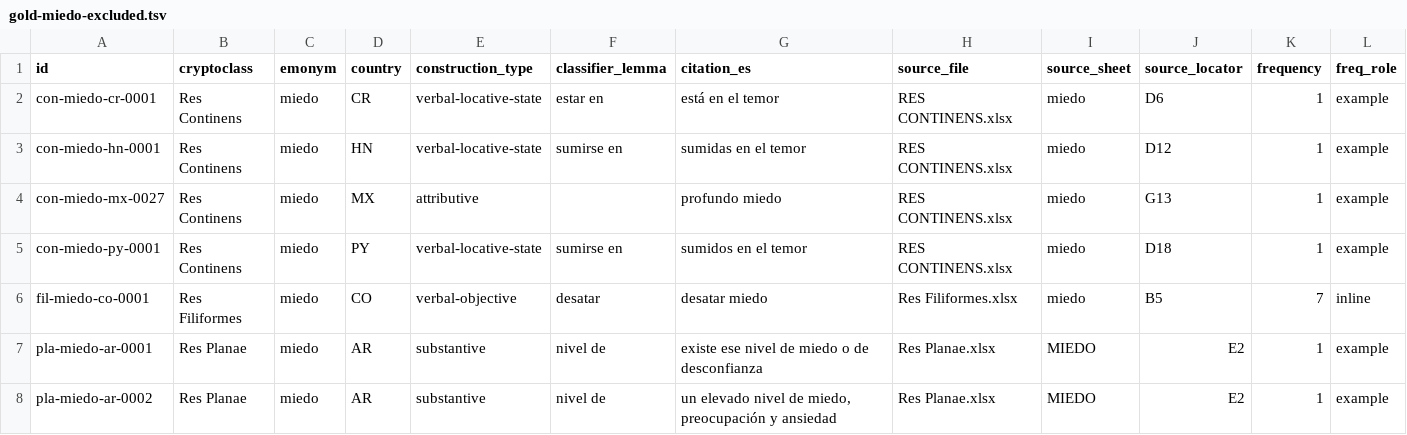
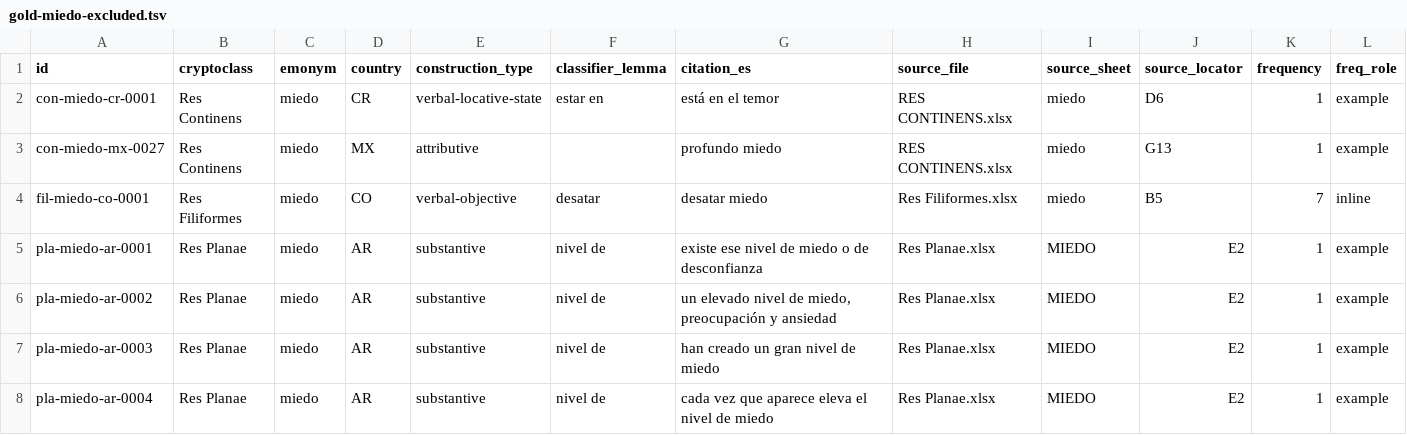
Before and after one commit to nlobach/crypto-classes, a TSV file: data/derived/gold-miedo-excluded.tsv, drawn as a sheet; only a part is shown; the shorter side is filled out with more unchanged rows; rows hold the shown columns only; the diff names each change by its address in the sheet, - before the commit and + after, or states it on an @@ line.

```diff
--- a/data/derived/gold-miedo-excluded.tsv
+++ b/data/derived/gold-miedo-excluded.tsv
-row 3: con-miedo-hn-0001 | Res Continens | miedo | HN | verbal-locative-state | sumirse en | sumidas en el temor | RES CONTINENS.xlsx | miedo | D12 | 1 | example
-row 5: con-miedo-py-0001 | Res Continens | miedo | PY | verbal-locative-state | sumirse en | sumidos en el temor | RES CONTINENS.xlsx | miedo | D18 | 1 | example
```
Also changed, not shown: data/citations.tsv, data/classifiers.tsv, 17 other files.
